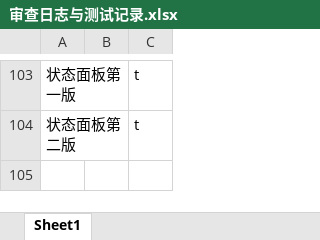
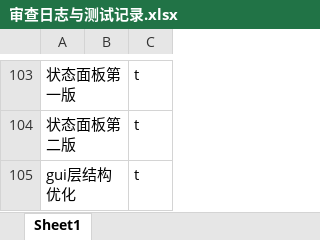
Before and after one commit to makomi-1/redstonelink-makomi, an Excel workbook: docs_dev/审查日志与测试记录.xlsx, sheet Sheet1, drawn as a sheet; only a part is shown, gaps mark what is left out; values as stored, in another font and other column widths than the file's, no borders; the diff names each change by its address in the sheet, - before the commit and + after, or states it on an @@ line.

Commit message:
## gui层结构优化

```diff
--- a/docs_dev/审查日志与测试记录.xlsx (sheet Sheet1)
+++ b/docs_dev/审查日志与测试记录.xlsx (sheet Sheet1)
+row 105: gui层结构优化 |  | t
```
Also changed, not shown: 10 other files.
